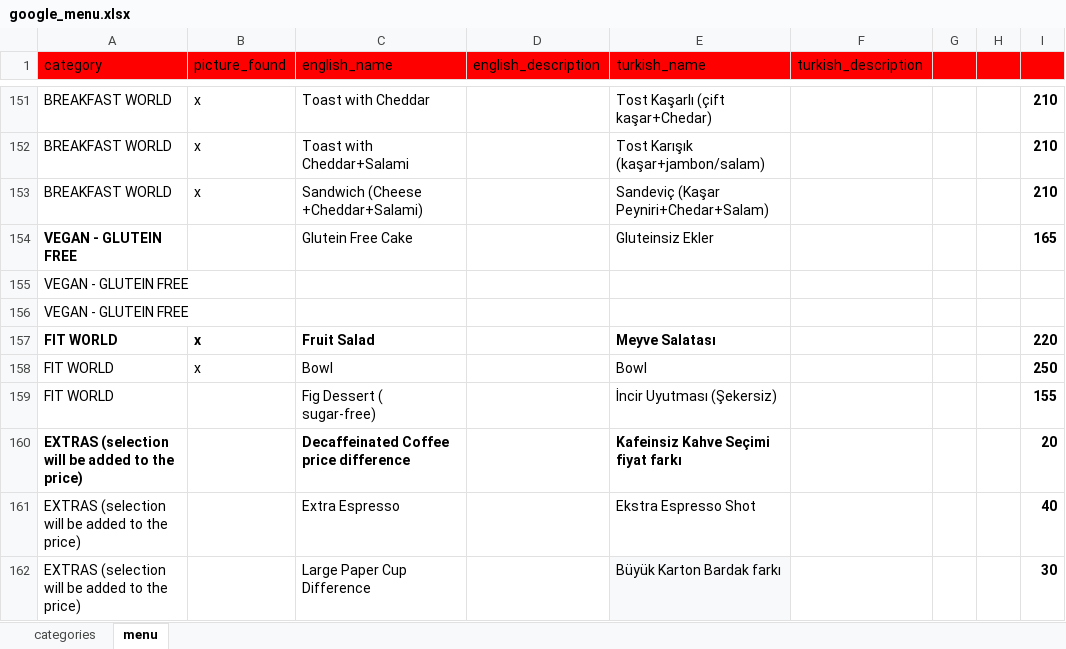
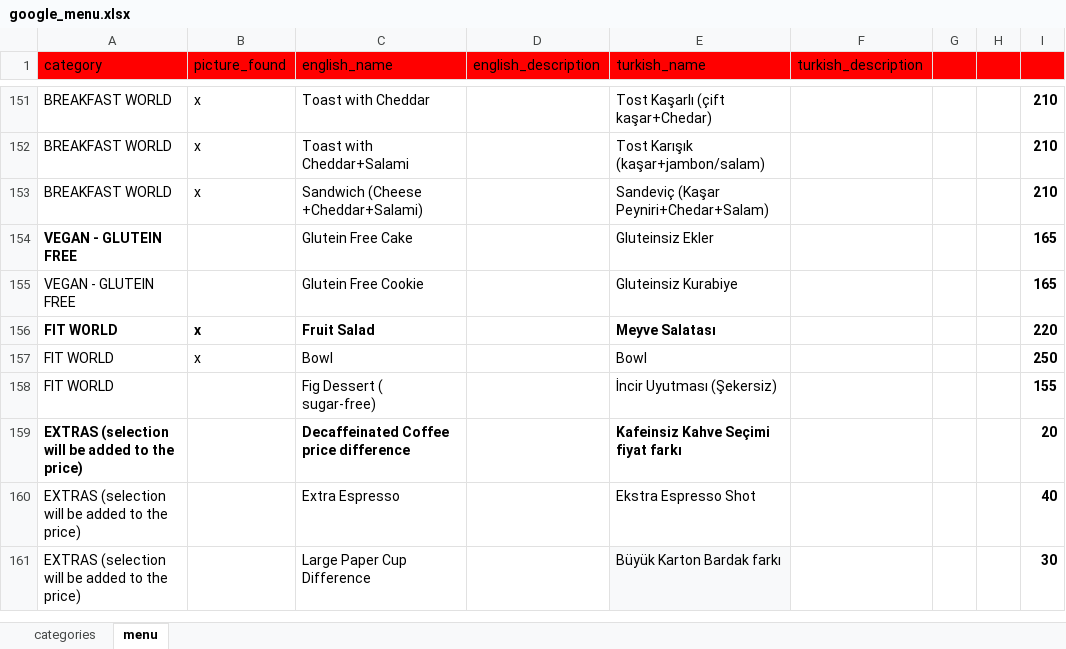
Before and after one commit to NekirTech/benefi, an Excel workbook: helper_skripts/menu_converter/google_menu.xlsx, sheet menu, drawn as a sheet; only a part is shown, gaps mark what is left out; values as stored, in another font and other column widths than the file's, no borders; charts and pictures not drawn; removed rows and columns are numbered as before the commit, all else as after; the diff names each change by its address in the sheet, - before the commit and + after, or states it on an @@ line.

```diff
--- a/helper_skripts/menu_converter/google_menu.xlsx (sheet menu)
+++ b/helper_skripts/menu_converter/google_menu.xlsx (sheet menu)
-row 155: VEGAN - GLUTEIN FREE
-row 156: VEGAN - GLUTEIN FREE
+row 155: VEGAN - GLUTEIN FREE |  | Glutein Free Cookie |  | Gluteinsiz Kurabiye |  |  |  | 165
```
Also changed, not shown: 3 other files.
